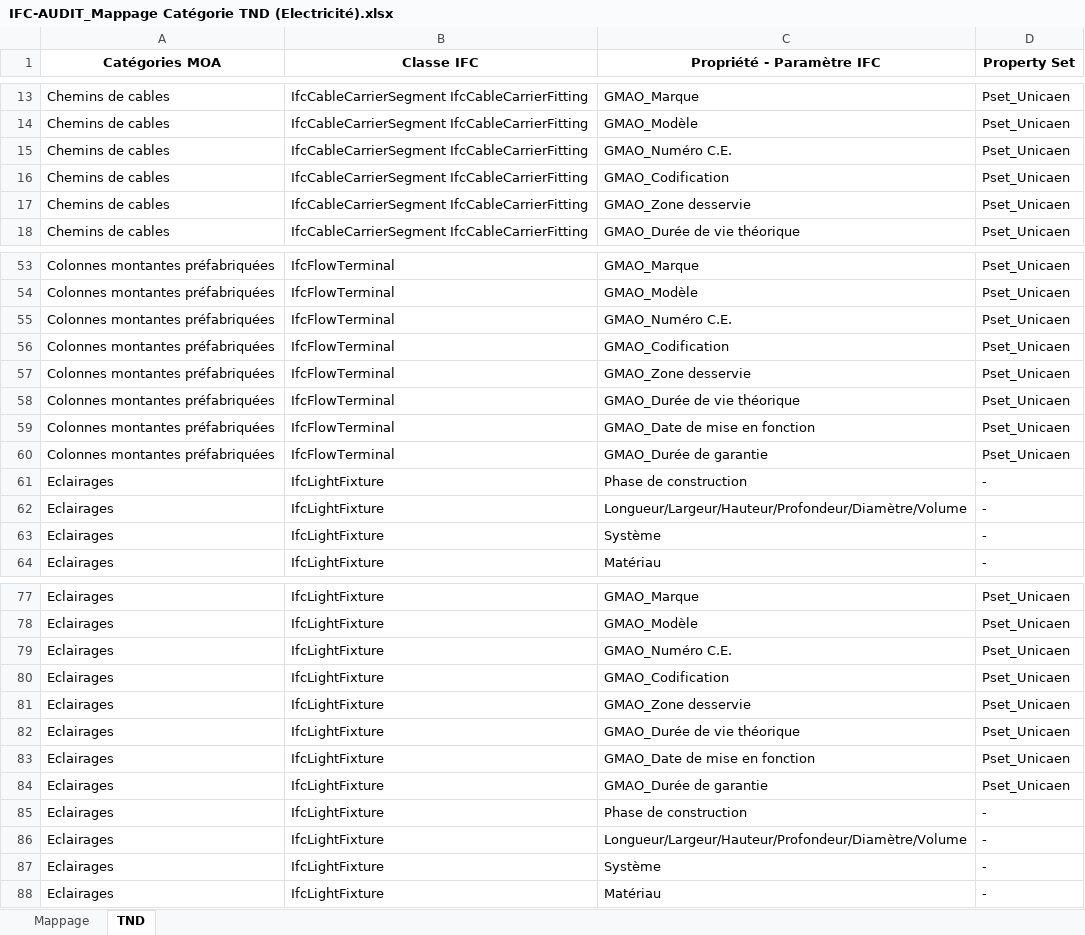
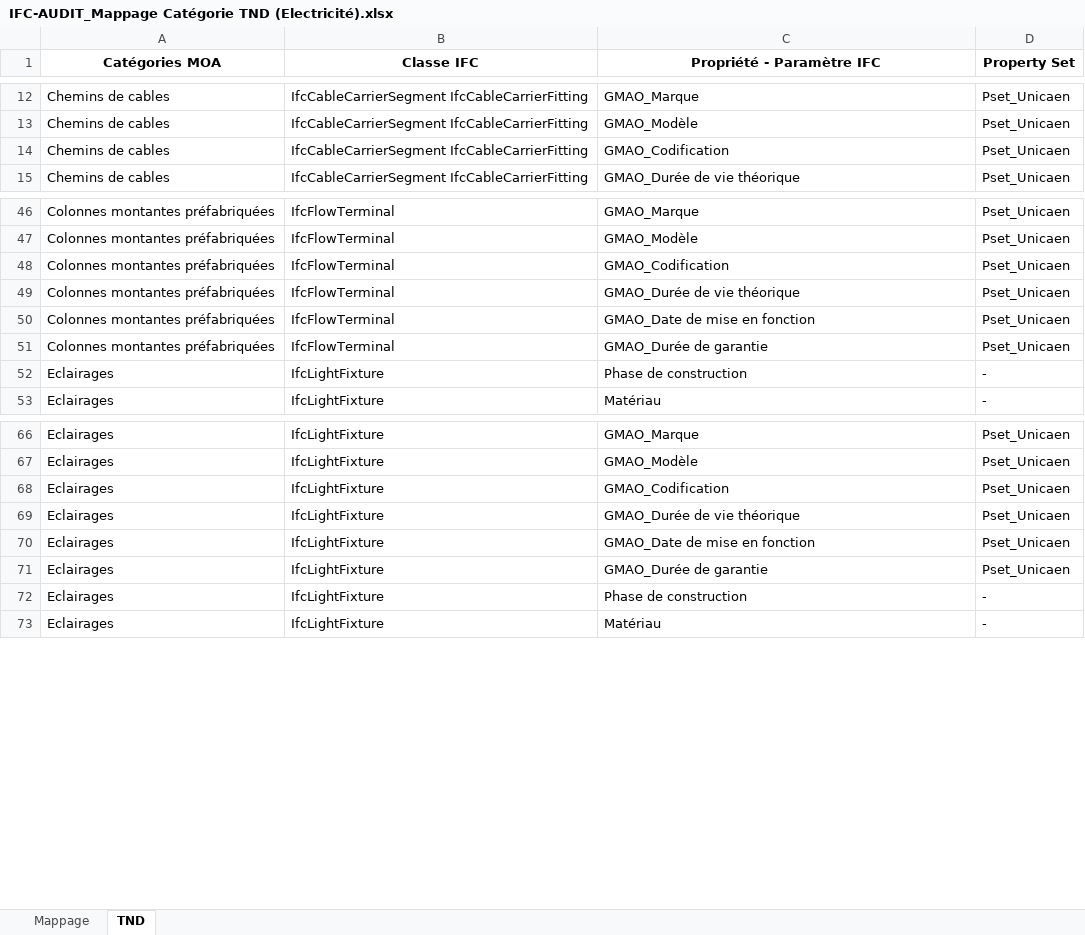
Before and after one commit to Oteis-BIM/IFC-Audit, an Excel workbook: IFC-AUDIT_Mappage Catégorie TND (Electricité).xlsx, sheet TND, drawn as a sheet; only a part is shown, gaps mark what is left out; values as stored, in another font and other column widths than the file's, no borders; the diff covers the shown part only; the diff names each change by its address in the sheet, - before the commit and + after, or states it on an @@ line.

```diff
--- a/IFC-AUDIT_Mappage Catégorie TND (Electricité).xlsx (sheet TND)
+++ b/IFC-AUDIT_Mappage Catégorie TND (Electricité).xlsx (sheet TND)
-row 15: Chemins de cables | IfcCableCarrierSegment IfcCableCarrierFitting | GMAO_Numéro C.E. | Pset_Unicaen
-row 17: Chemins de cables | IfcCableCarrierSegment IfcCableCarrierFitting | GMAO_Zone desservie | Pset_Unicaen
-row 55: Colonnes montantes préfabriquées | IfcFlowTerminal | GMAO_Numéro C.E. | Pset_Unicaen
-row 57: Colonnes montantes préfabriquées | IfcFlowTerminal | GMAO_Zone desservie | Pset_Unicaen
-row 62: Eclairages | IfcLightFixture | Longueur/Largeur/Hauteur/Profondeur/Diamètre/Volume | -
-row 63: Eclairages | IfcLightFixture | Système | -
-row 79: Eclairages | IfcLightFixture | GMAO_Numéro C.E. | Pset_Unicaen
-row 81: Eclairages | IfcLightFixture | GMAO_Zone desservie | Pset_Unicaen
-row 86: Eclairages | IfcLightFixture | Longueur/Largeur/Hauteur/Profondeur/Diamètre/Volume | -
-row 87: Eclairages | IfcLightFixture | Système | -
```
Also changed, not shown: 97 removed rows elsewhere in this sheet, 1 other file.
